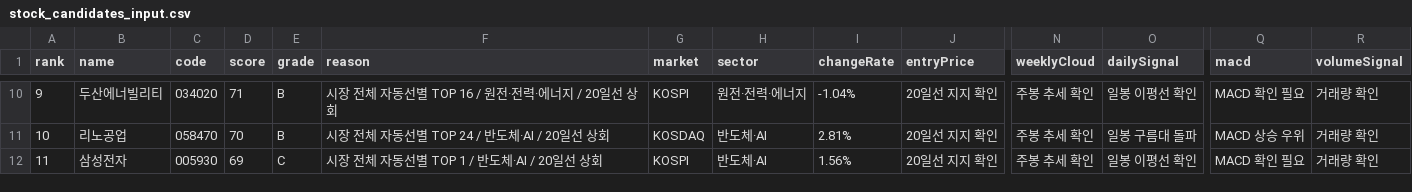
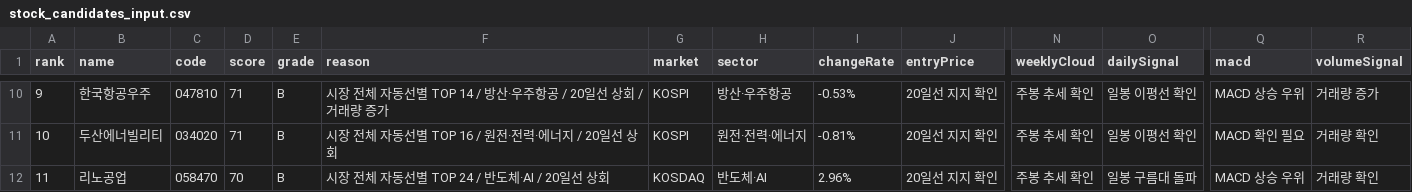
Before and after one commit to babbu28238/investment-json-data, a CSV file: stock_candidates_input.csv, drawn as a sheet; only a part is shown, gaps mark what is left out; the diff covers the shown part only; the diff names each change by its address in the sheet, - before the commit and + after, or states it on an @@ line.

```diff
--- a/stock_candidates_input.csv
+++ b/stock_candidates_input.csv
-B10 (name): 두산에너빌리티
+B10 (name): 한국항공우주
-C10 (code): 034020
+C10 (code): 047810
-F10 (reason): 시장 전체 자동선별 TOP 16 / 원전·전력·에너지 / 20일선 상회
+F10 (reason): 시장 전체 자동선별 TOP 14 / 방산·우주항공 / 20일선 상회 / 거래량 증가
-H10 (sector): 원전·전력·에너지
+H10 (sector): 방산·우주항공
-I10 (changeRate): -1.04%
+I10 (changeRate): -0.53%
-Q10 (macd): MACD 확인 필요
+Q10 (macd): MACD 상승 우위
-R10 (volumeSignal): 거래량 확인
+R10 (volumeSignal): 거래량 증가
-B11 (name): 리노공업
+B11 (name): 두산에너빌리티
-C11 (code): 058470
+C11 (code): 034020
-D11 (score): 70
+D11 (score): 71
-F11 (reason): 시장 전체 자동선별 TOP 24 / 반도체·AI / 20일선 상회
+F11 (reason): 시장 전체 자동선별 TOP 16 / 원전·전력·에너지 / 20일선 상회
-G11 (market): KOSDAQ
+G11 (market): KOSPI
-H11 (sector): 반도체·AI
+H11 (sector): 원전·전력·에너지
-I11 (changeRate): 2.81%
+I11 (changeRate): -0.81%
-O11 (dailySignal): 일봉 구름대 돌파
+O11 (dailySignal): 일봉 이평선 확인
-Q11 (macd): MACD 상승 우위
+Q11 (macd): MACD 확인 필요
-B12 (name): 삼성전자
+B12 (name): 리노공업
-C12 (code): 005930
+C12 (code): 058470
-D12 (score): 69
+D12 (score): 70
-E12 (grade): C
+E12 (grade): B
-F12 (reason): 시장 전체 자동선별 TOP 1 / 반도체·AI / 20일선 상회
+F12 (reason): 시장 전체 자동선별 TOP 24 / 반도체·AI / 20일선 상회
-G12 (market): KOSPI
+G12 (market): KOSDAQ
-I12 (changeRate): 1.56%
+I12 (changeRate): 2.96%
-O12 (dailySignal): 일봉 이평선 확인
+O12 (dailySignal): 일봉 구름대 돌파
-Q12 (macd): MACD 확인 필요
+Q12 (macd): MACD 상승 우위
```
Also changed, not shown: 71 edited cells elsewhere in this file, report_hints.csv, supply_flow_input.csv, 29 other files.
